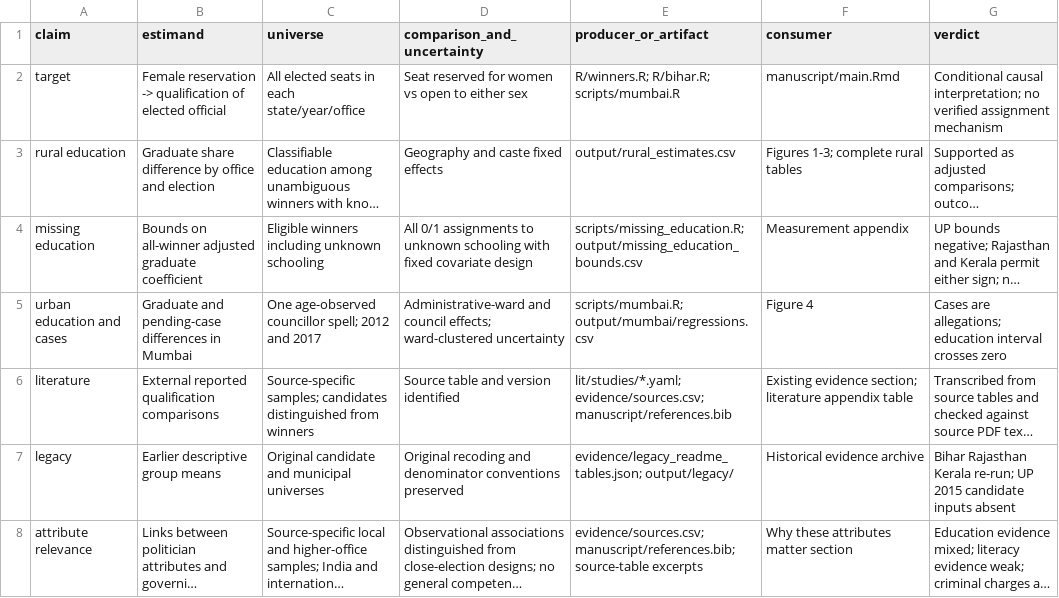
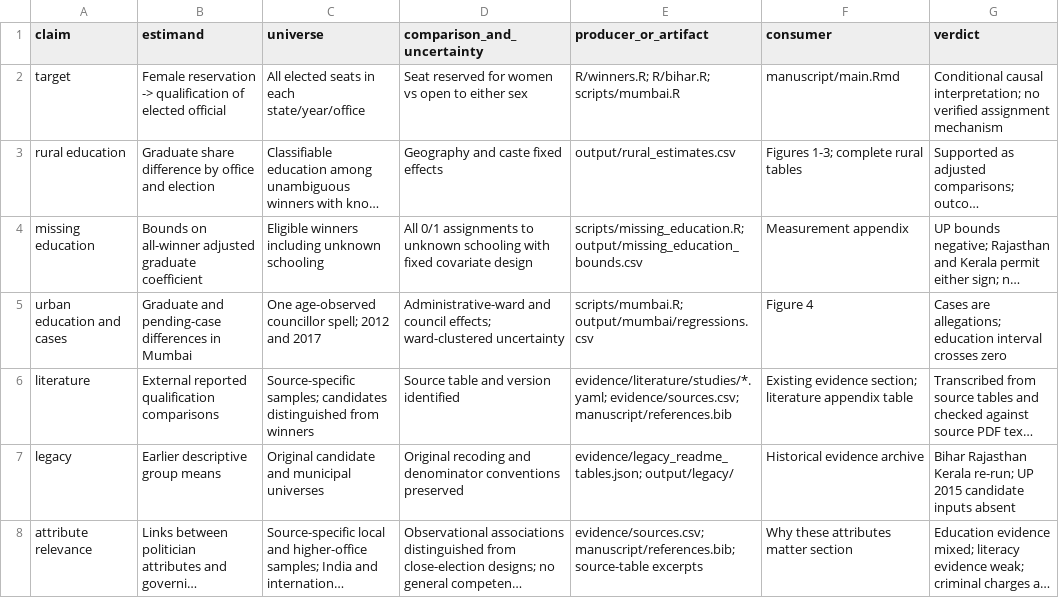
Before and after one commit to in-rolls/quota_elite_quality, a CSV file: evidence/claim_ledger.csv, drawn as a sheet; only a part is shown; long unchanged cells end in …; the diff names each change by its address in the sheet, - before the commit and + after, or states it on an @@ line.

```diff
--- a/evidence/claim_ledger.csv
+++ b/evidence/claim_ledger.csv
-E6 (producer_or_artifact): lit/studies/*.yaml; evidence/sources.csv; manuscript/references.bib
+E6 (producer_or_artifact): evidence/literature/studies/*.yaml; evidence/sources.csv; manuscript/references.bib
```
Also changed, not shown: evidence/sources.csv, 40 other files.
